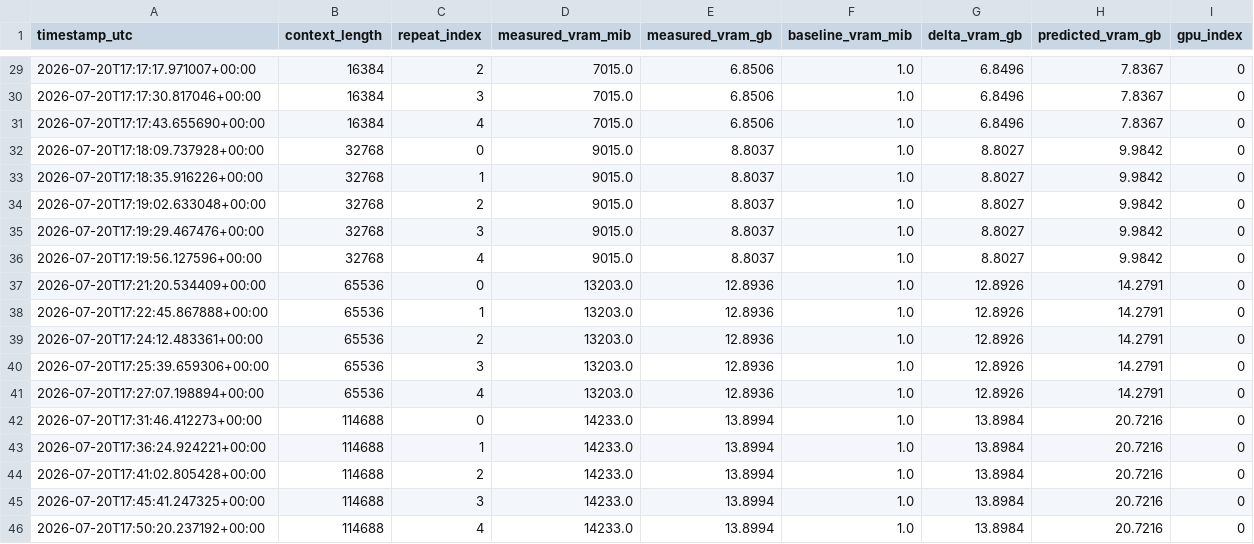
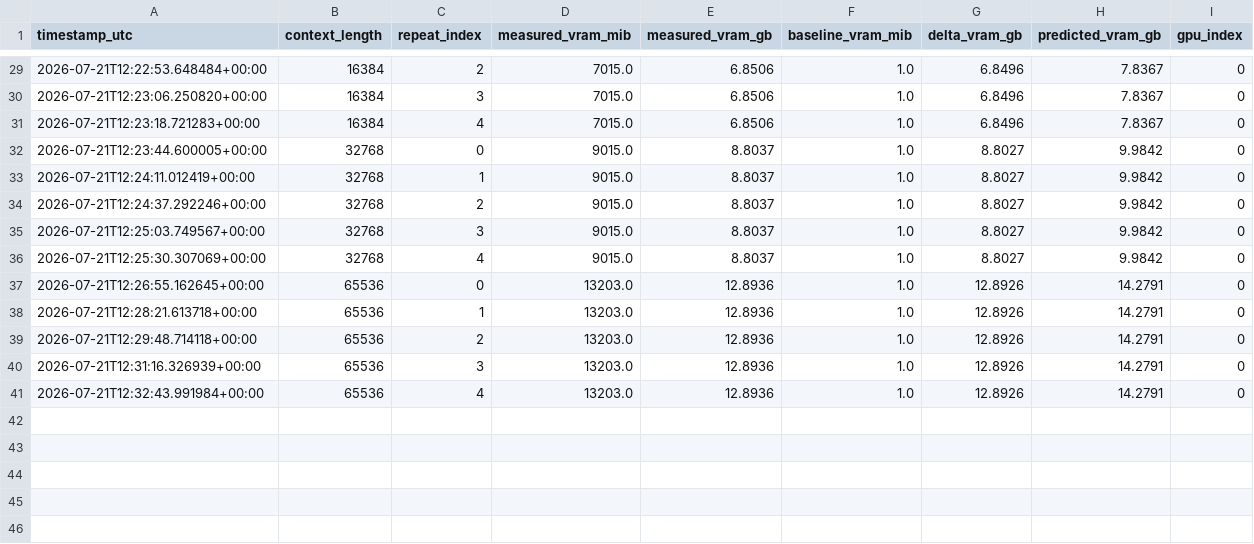
Before and after one commit to EneRgYCZ/LLMOps-Pipeline, a CSV file: results/rq4/data/llama3.1_8b-instruct-q4_K_M/rq4_vram_raw.csv, drawn as a sheet; only a part is shown, gaps mark what is left out; the diff covers the shown part only.

Commit message:
Final results I hope

```diff
--- a/results/rq4/data/llama3.1_8b-instruct-q4_K_M/rq4_vram_raw.csv
+++ b/results/rq4/data/llama3.1_8b-instruct-q4_K_M/rq4_vram_raw.csv
@@ -29,18 +29,13 @@ timestamp_utc,context_length,repeat_index,measured_vram_mib,measured_vram_gb,bas
-2026-07-20T17:17:17.971007+00:00,16384,2,7015.0,6.8506,1.0,6.8496,7.8367,0
-2026-07-20T17:17:30.817046+00:00,16384,3,7015.0,6.8506,1.0,6.8496,7.8367,0
-2026-07-20T17:17:43.655690+00:00,16384,4,7015.0,6.8506,1.0,6.8496,7.8367,0
-2026-07-20T17:18:09.737928+00:00,32768,0,9015.0,8.8037,1.0,8.8027,9.9842,0
-2026-07-20T17:18:35.916226+00:00,32768,1,9015.0,8.8037,1.0,8.8027,9.9842,0
-2026-07-20T17:19:02.633048+00:00,32768,2,9015.0,8.8037,1.0,8.8027,9.9842,0
-2026-07-20T17:19:29.467476+00:00,32768,3,9015.0,8.8037,1.0,8.8027,9.9842,0
-2026-07-20T17:19:56.127596+00:00,32768,4,9015.0,8.8037,1.0,8.8027,9.9842,0
-2026-07-20T17:21:20.534409+00:00,65536,0,13203.0,12.8936,1.0,12.8926,14.2791,0
-2026-07-20T17:22:45.867888+00:00,65536,1,13203.0,12.8936,1.0,12.8926,14.2791,0
-2026-07-20T17:24:12.483361+00:00,65536,2,13203.0,12.8936,1.0,12.8926,14.2791,0
-2026-07-20T17:25:39.659306+00:00,65536,3,13203.0,12.8936,1.0,12.8926,14.2791,0
-2026-07-20T17:27:07.198894+00:00,65536,4,13203.0,12.8936,1.0,12.8926,14.2791,0
-2026-07-20T17:31:46.412273+00:00,114688,0,14233.0,13.8994,1.0,13.8984,20.7216,0
-2026-07-20T17:36:24.924221+00:00,114688,1,14233.0,13.8994,1.0,13.8984,20.7216,0
-2026-07-20T17:41:02.805428+00:00,114688,2,14233.0,13.8994,1.0,13.8984,20.7216,0
-2026-07-20T17:45:41.247325+00:00,114688,3,14233.0,13.8994,1.0,13.8984,20.7216,0
-2026-07-20T17:50:20.237192+00:00,114688,4,14233.0,13.8994,1.0,13.8984,20.7216,0
+2026-07-21T12:22:53.648484+00:00,16384,2,7015.0,6.8506,1.0,6.8496,7.8367,0
+2026-07-21T12:23:06.250820+00:00,16384,3,7015.0,6.8506,1.0,6.8496,7.8367,0
+2026-07-21T12:23:18.721283+00:00,16384,4,7015.0,6.8506,1.0,6.8496,7.8367,0
+2026-07-21T12:23:44.600005+00:00,32768,0,9015.0,8.8037,1.0,8.8027,9.9842,0
+2026-07-21T12:24:11.012419+00:00,32768,1,9015.0,8.8037,1.0,8.8027,9.9842,0
+2026-07-21T12:24:37.292246+00:00,32768,2,9015.0,8.8037,1.0,8.8027,9.9842,0
+2026-07-21T12:25:03.749567+00:00,32768,3,9015.0,8.8037,1.0,8.8027,9.9842,0
+2026-07-21T12:25:30.307069+00:00,32768,4,9015.0,8.8037,1.0,8.8027,9.9842,0
+2026-07-21T12:26:55.162645+00:00,65536,0,13203.0,12.8936,1.0,12.8926,14.2791,0
+2026-07-21T12:28:21.613718+00:00,65536,1,13203.0,12.8936,1.0,12.8926,14.2791,0
+2026-07-21T12:29:48.714118+00:00,65536,2,13203.0,12.8936,1.0,12.8926,14.2791,0
+2026-07-21T12:31:16.326939+00:00,65536,3,13203.0,12.8936,1.0,12.8926,14.2791,0
+2026-07-21T12:32:43.991984+00:00,65536,4,13203.0,12.8936,1.0,12.8926,14.2791,0
```
Also changed, not shown: 27 edited cells elsewhere in this file, results/rq4/csvs/llama3.1_8b-instruct-q4_K_M/rq4_summary.csv, results/rq4/csvs/ministral-3_8b-instruct-2512-q4_K_M/rq4_summary.csv, 17 other files.
